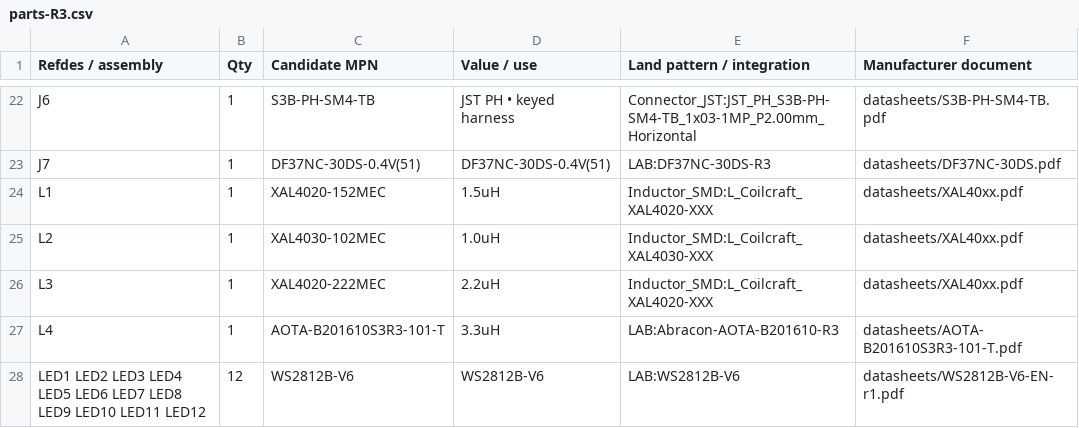
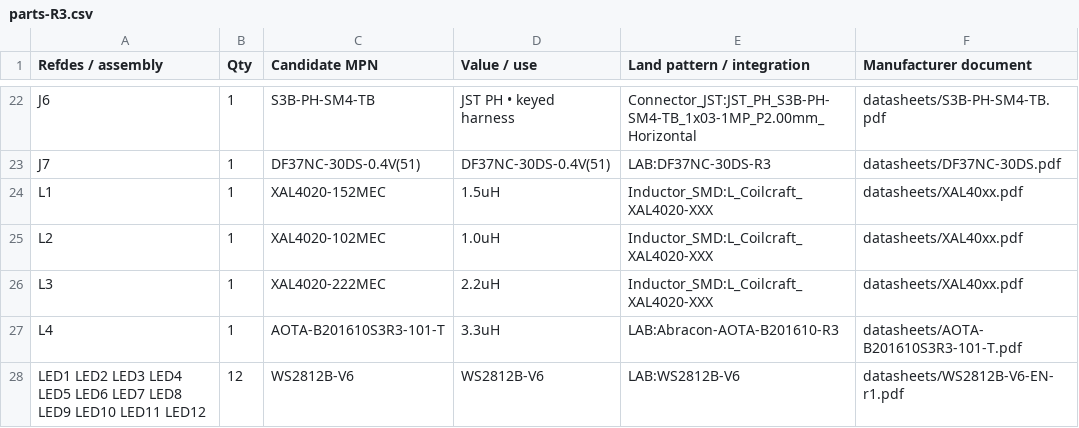
Before and after one commit to rustyameadows/LAB-Pocket-Computer, a CSV file: hardware/rev-3/parts-R3.csv, drawn as a sheet; only a part is shown, gaps mark what is left out.

```diff
--- a/hardware/rev-3/parts-R3.csv
+++ b/hardware/rev-3/parts-R3.csv
@@ -24,3 +24,3 @@ J7,1,DF37NC-30DS-0.4V(51),DF37NC-30DS-0.4V(51),LAB:DF37NC-30DS-R3,datasheets/DF3
 L1,1,XAL4020-152MEC,1.5uH,Inductor_SMD:L_Coilcraft_XAL4020-XXX,datasheets/XAL40xx.pdf
-L2,1,XAL4030-102MEC,1.0uH,Inductor_SMD:L_Coilcraft_XAL4030-XXX,datasheets/XAL40xx.pdf
+L2,1,XAL4020-102MEC,1.0uH,Inductor_SMD:L_Coilcraft_XAL4020-XXX,datasheets/XAL40xx.pdf
 L3,1,XAL4020-222MEC,2.2uH,Inductor_SMD:L_Coilcraft_XAL4020-XXX,datasheets/XAL40xx.pdf
```
Also changed, not shown: 3 other files.
